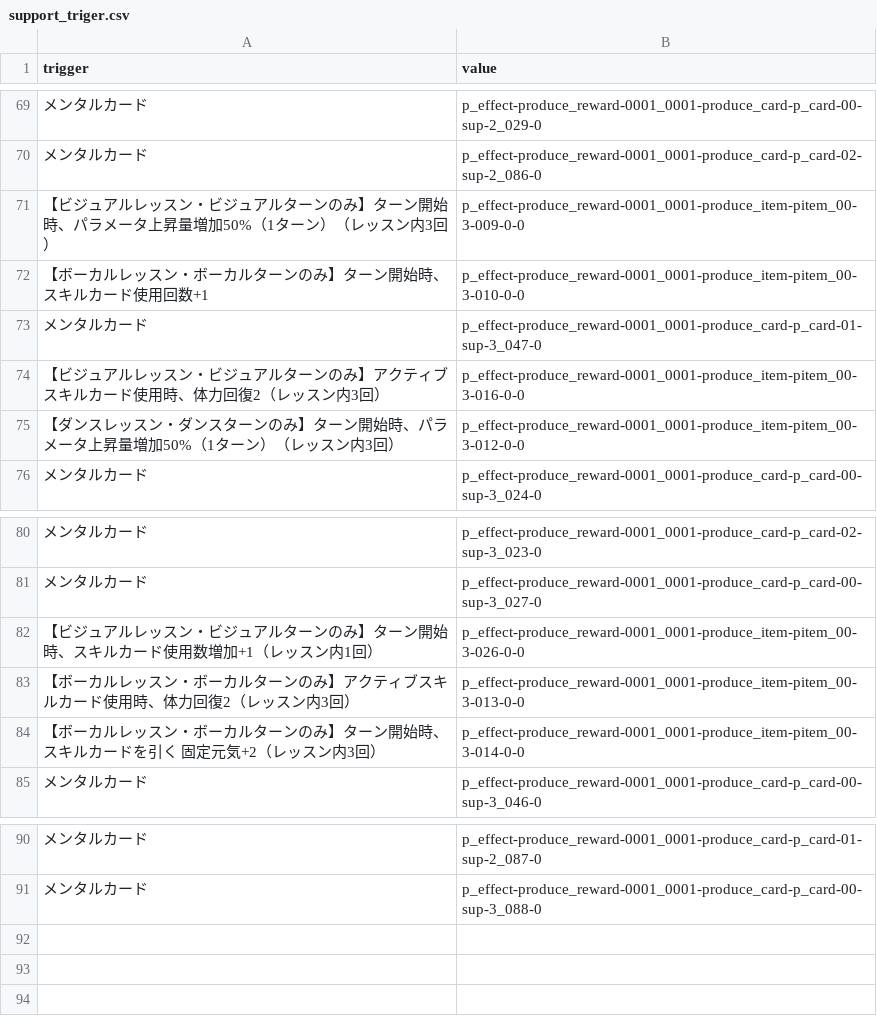
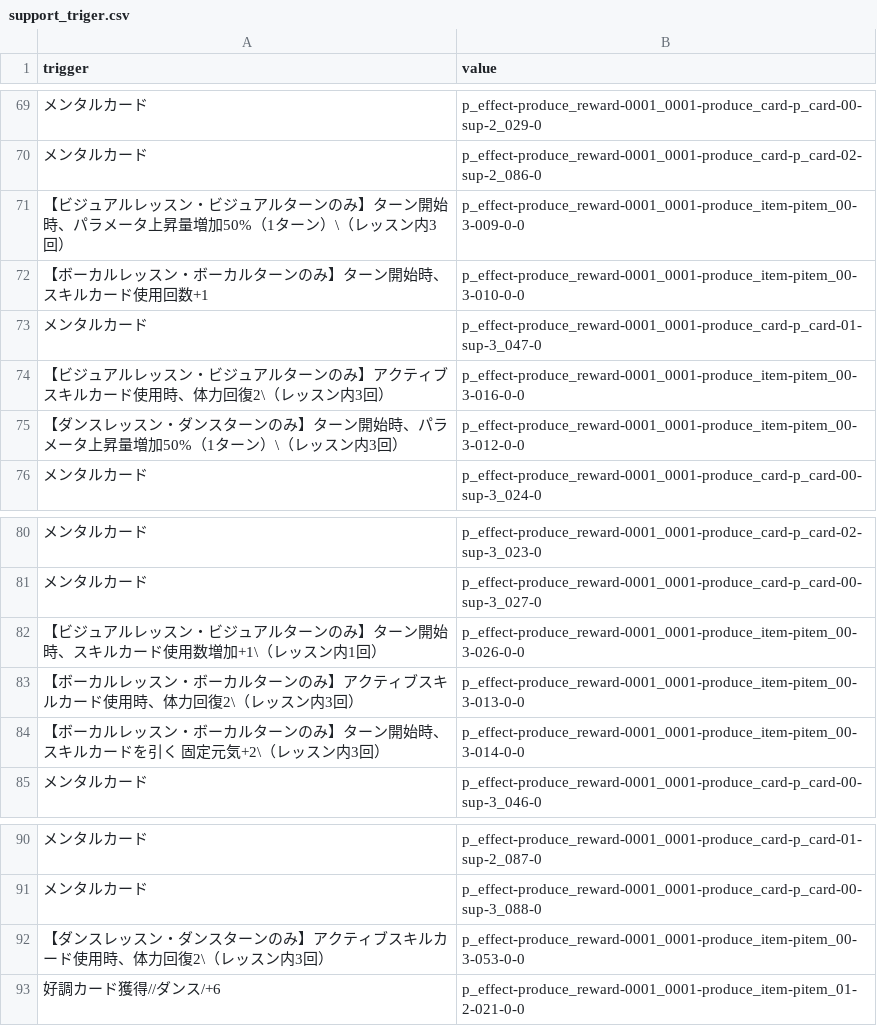
Before and after one commit to ogatetsu-0501/gakumasu-diff-main, a CSV file: support_triger.csv, drawn as a sheet; only a part is shown, gaps mark what is left out; the diff names each change by its address in the sheet, - before the commit and + after, or states it on an @@ line.

```diff
--- a/support_triger.csv
+++ b/support_triger.csv
-A71 (trigger): …ターン）（レッス…
+A71 (trigger): …ターン）\（レッス…
-A74 (trigger): …体力回復2（レッス…
+A74 (trigger): …体力回復2\（レッス…
-A75 (trigger): …ターン）（レッス…
+A75 (trigger): …ターン）\（レッス…
-A82 (trigger): …用数増加+1（レッス…
+A82 (trigger): …用数増加+1\（レッス…
-A83 (trigger): …体力回復2（レッス…
+A83 (trigger): …体力回復2\（レッス…
-A84 (trigger): …固定元気+2（レッス…
+A84 (trigger): …固定元気+2\（レッス…
+row 92: 【ダンスレッスン・ダンスターンのみ】アクティブスキルカード使用時、体力回復2\（レッスン内3回） | p_effect-produce_reward-0001_0001-produce_item-pitem_00-3-053-0-0
+row 93: 好調カード獲得//ダンス/+6 | p_effect-produce_reward-0001_0001-produce_item-pitem_01-2-021-0-0
```
Also changed, not shown: 1 other file.
